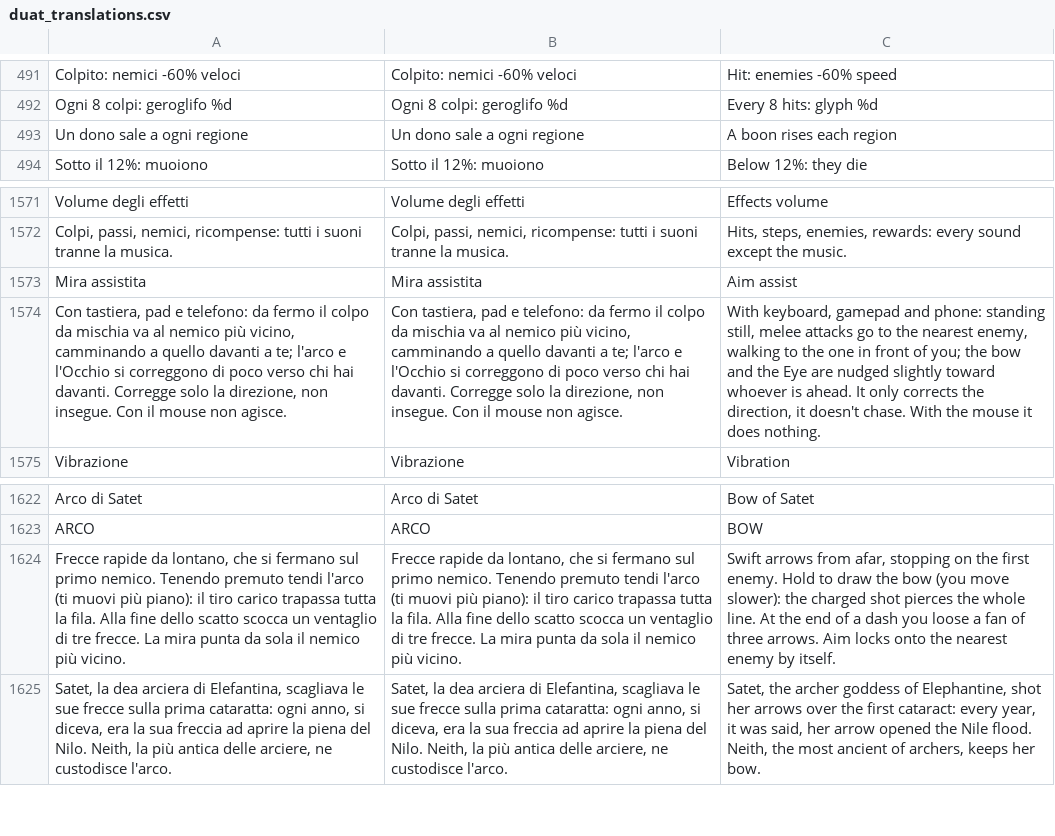
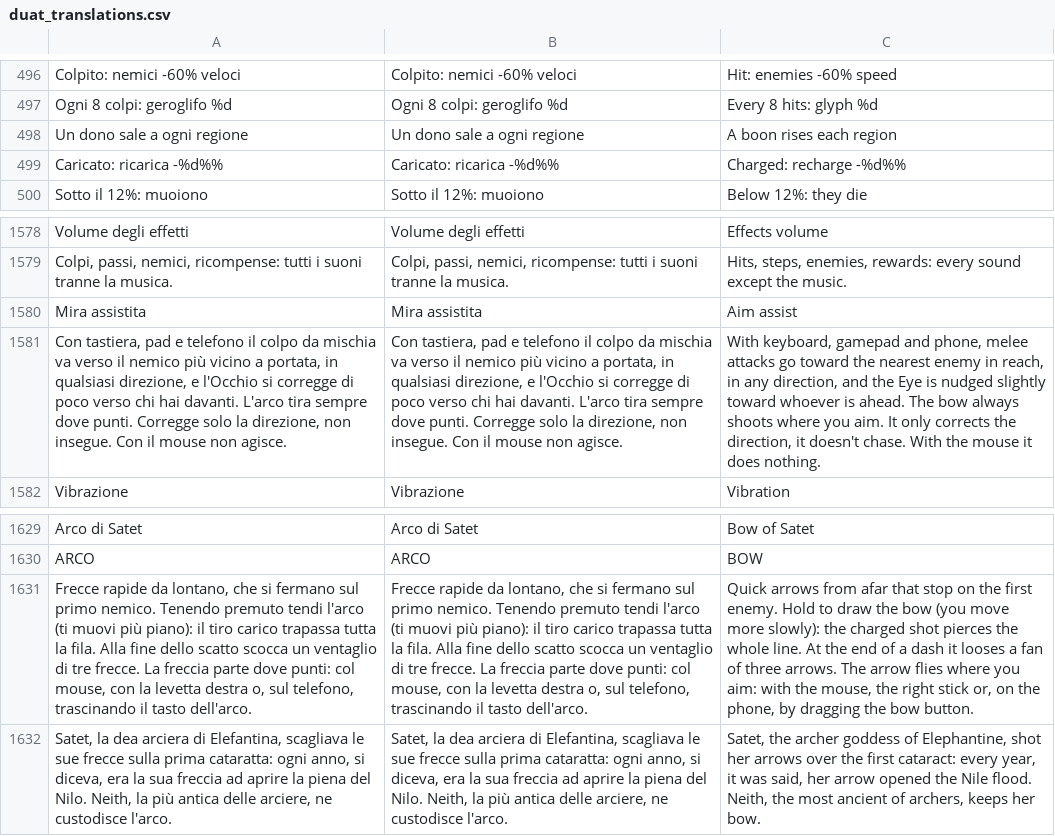
Before and after one commit to GiuseppeValguarnera/Duat, a CSV file: i18n/duat_translations.csv, drawn as a sheet; only a part is shown, gaps mark what is left out; addresses are those after the commit; the diff covers the shown part only; the diff names each change by its address in the sheet, - before the commit and + after, or states it on an @@ line.

```diff
--- a/i18n/duat_translations.csv
+++ b/i18n/duat_translations.csv
+row 499: Caricato: ricarica -%d%% | Caricato: ricarica -%d%% | Charged: recharge -%d%%
-A1581: …pad e telefono: da fermo il colpo da mischia va al nemico più vicino, camminando a quello davanti a te; l'arco e l'Occhio si correggono di poco verso chi hai davanti. Corregge solo…
+A1581: …pad e telefono il colpo da mischia va verso il nemico più vicino a portata, in qualsiasi direzione, e l'Occhio si corregge di poco verso chi hai davanti. L'arco tira sempre dove punti. Corregge solo…
-B1581: …pad e telefono: da fermo il colpo da mischia va al nemico più vicino, camminando a quello davanti a te; l'arco e l'Occhio si correggono di poco verso chi hai davanti. Corregge solo…
+B1581: …pad e telefono il colpo da mischia va verso il nemico più vicino a portata, in qualsiasi direzione, e l'Occhio si corregge di poco verso chi hai davanti. L'arco tira sempre dove punti. Corregge solo…
-C1581: …gamepad and phone: standing still, melee attacks go to the nearest enemy, walking to the one in front of you; the bow and the Eye are nudged slightly toward whoever is ahead. It only…
+C1581: …gamepad and phone, melee attacks go toward the nearest enemy in reach, in any direction, and the Eye is nudged slightly toward whoever is ahead. The bow always shoots where you aim. It only…
-A1631: …frecce. La mira punta da sola il nemico più vicino.
+A1631: …frecce. La freccia parte dove punti: col mouse, con la levetta destra o, sul telefono, trascinando il tasto dell'arco.
-B1631: …frecce. La mira punta da sola il nemico più vicino.
+B1631: …frecce. La freccia parte dove punti: col mouse, con la levetta destra o, sul telefono, trascinando il tasto dell'arco.
-C1631: Swift arrows from afar, stopping on the first enemy. Hold to draw the bow (you move slower): the charged shot pierces the whole line. At the end of a dash you loose a fan of three arrows. Aim locks onto the nearest enemy by itself.
+C1631: Quick arrows from afar that stop on the first enemy. Hold to draw the bow (you move more slowly): the charged shot pierces the whole line. At the end of a dash it looses a fan of three arrows. The arrow flies where you aim: with the mouse, the right stick or, on the phone, by dragging the bow button.
```
Also changed, not shown: 21 added rows and 7 moved rows elsewhere in this file, 4 other files.
